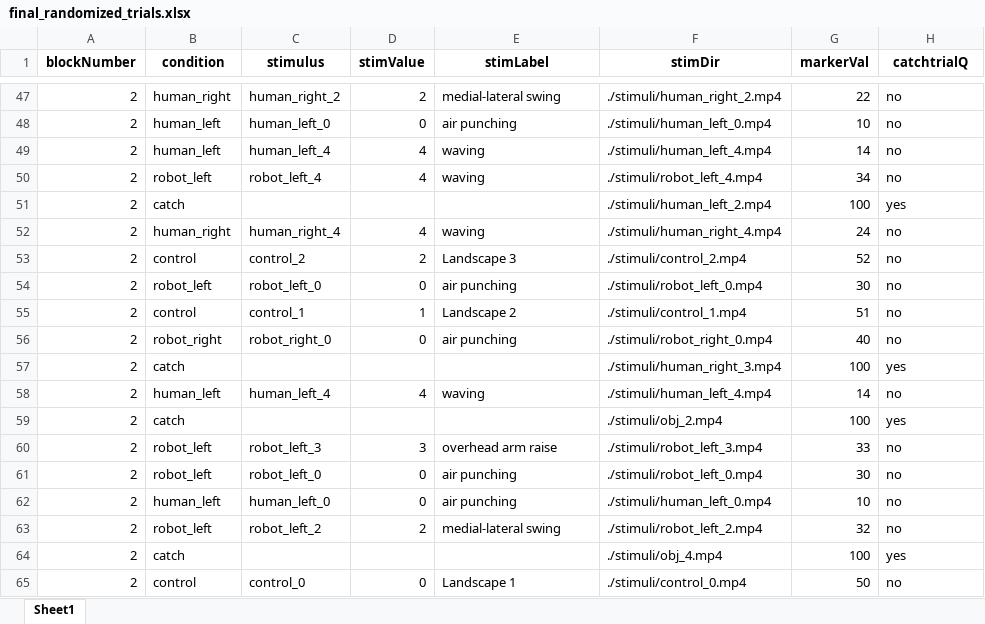
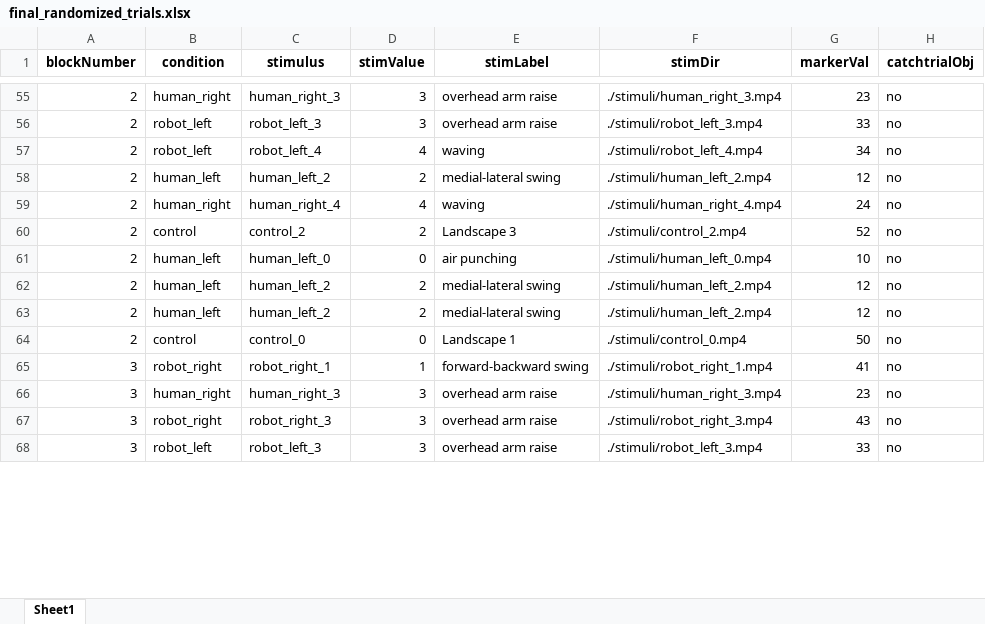
Before and after one commit to anht-nguyen/AO_human_v_robot_main, an Excel workbook: final_randomized_trials.xlsx, sheet Sheet1, drawn as a sheet; only a part is shown, gaps mark what is left out; values as stored, in another font and other column widths than the file's, no borders; removed rows and columns are numbered as before the commit, all else as after; the diff covers the shown part only; the diff names each change by its address in the sheet, - before the commit and + after, or states it on an @@ line.

Commit message:
modify catchtrial variables to reflect types of catchtrial

```diff
--- a/final_randomized_trials.xlsx (sheet Sheet1)
+++ b/final_randomized_trials.xlsx (sheet Sheet1)
-H1: catchtrialQ
+H1: catchtrialObj
-C55 (stimulus): human_right_2
+C55 (stimulus): human_right_3
-D55 (stimValue): 2
+D55 (stimValue): 3
-E55 (stimLabel): medial-lateral swing
+E55 (stimLabel): overhead arm raise
-F55 (stimDir): ./stimuli/human_right_2.mp4
+F55 (stimDir): ./stimuli/human_right_3.mp4
-G55 (markerVal): 22
+G55 (markerVal): 23
-row 48: 2 | human_left | human_left_0 | 0 | air punching | ./stimuli/human_left_0.mp4 | 10 | no
-B56 (condition): human_left
+B56 (condition): robot_left
-C56 (stimulus): human_left_4
+C56 (stimulus): robot_left_3
-D56 (stimValue): 4
+D56 (stimValue): 3
-E56 (stimLabel): waving
+E56 (stimLabel): overhead arm raise
-F56 (stimDir): ./stimuli/human_left_4.mp4
+F56 (stimDir): ./stimuli/robot_left_3.mp4
-G56 (markerVal): 14
+G56 (markerVal): 33
-row 51: 2 | catch |  |  |  | ./stimuli/human_left_2.mp4 | 100 | yes
+row 58: 2 | human_left | human_left_2 | 2 | medial-lateral swing | ./stimuli/human_left_2.mp4 | 12 | no
-row 54: 2 | robot_left | robot_left_0 | 0 | air punching | ./stimuli/robot_left_0.mp4 | 30 | no
-row 55: 2 | control | control_1 | 1 | Landscape 2 | ./stimuli/control_1.mp4 | 51 | no
@@ row 56 moved to row 45: 2 @@
-row 57: 2 | catch |  |  |  | ./stimuli/human_right_3.mp4 | 100 | yes
-row 58: 2 | human_left | human_left_4 | 4 | waving | ./stimuli/human_left_4.mp4 | 14 | no
-row 59: 2 | catch |  |  |  | ./stimuli/obj_2.mp4 | 100 | yes
-row 60: 2 | robot_left | robot_left_3 | 3 | overhead arm raise | ./stimuli/robot_left_3.mp4 | 33 | no
-row 61: 2 | robot_left | robot_left_0 | 0 | air punching | ./stimuli/robot_left_0.mp4 | 30 | no
-B62 (condition): robot_left
+B62 (condition): human_left
-C62 (stimulus): robot_left_2
+C62 (stimulus): human_left_2
-F62 (stimDir): ./stimuli/robot_left_2.mp4
+F62 (stimDir): ./stimuli/human_left_2.mp4
-G62 (markerVal): 32
+G62 (markerVal): 12
-row 64: 2 | catch |  |  |  | ./stimuli/obj_4.mp4 | 100 | yes
+row 63: 2 | human_left | human_left_2 | 2 | medial-lateral swing | ./stimuli/human_left_2.mp4 | 12 | no
+row 65: 3 | robot_right | robot_right_1 | 1 | forward-backward swing | ./stimuli/robot_right_1.mp4 | 41 | no
+row 66: 3 | human_right | human_right_3 | 3 | overhead arm raise | ./stimuli/human_right_3.mp4 | 23 | no
@@ row 81 moved to row 67: 3 @@
+row 68: 3 | robot_left | robot_left_3 | 3 | overhead arm raise | ./stimuli/robot_left_3.mp4 | 33 | no
```
Also changed, not shown: 88 added rows, 83 removed rows, 37 moved rows and 145 edited cells elsewhere in this sheet, 1 other file.
